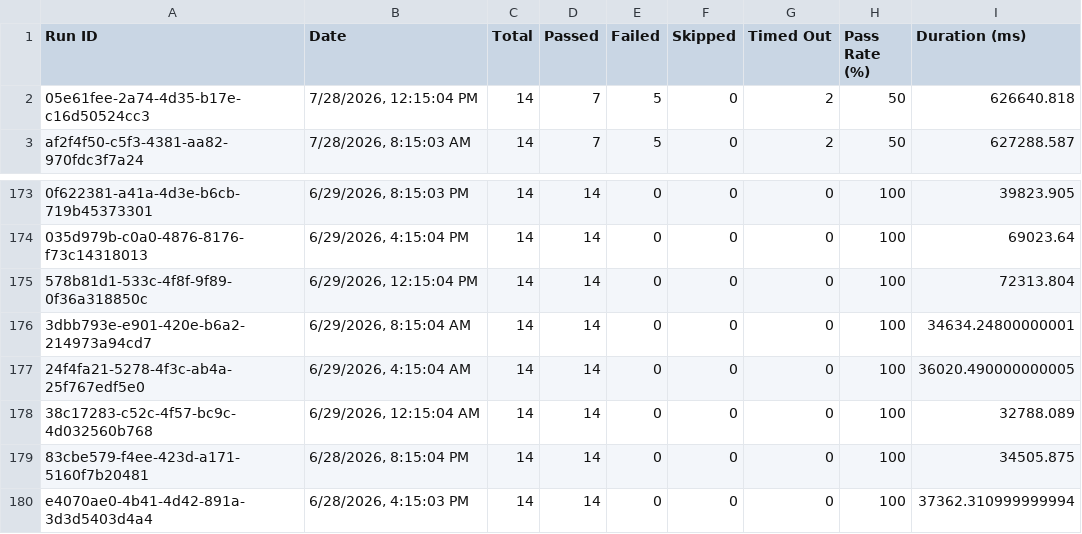
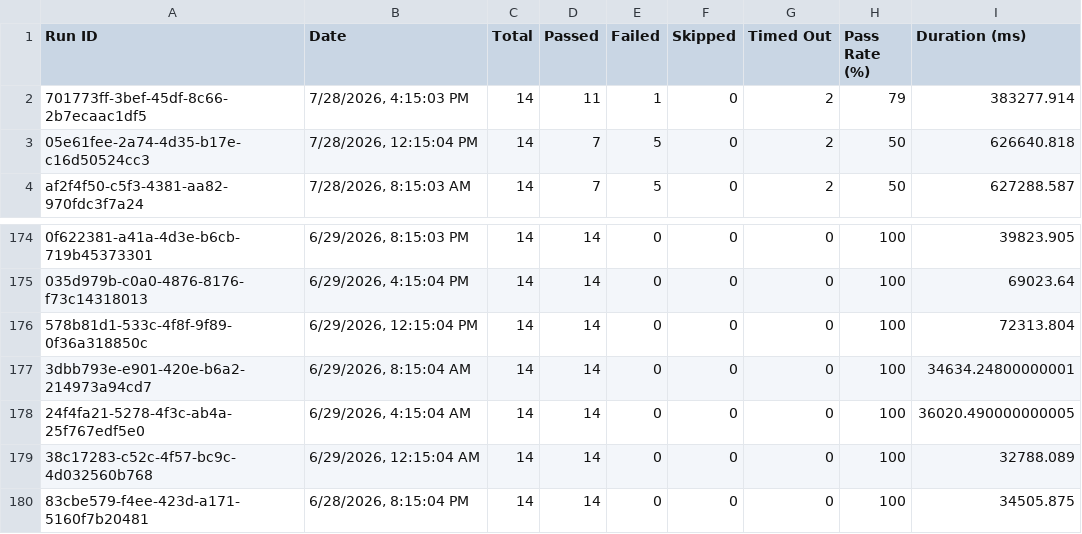
Before and after one commit to Shunyalabsai/asksam-automation, a CSV file: docs/exports/all-runs-summary.csv, drawn as a sheet; only a part is shown, gaps mark what is left out.

```diff
--- a/docs/exports/all-runs-summary.csv
+++ b/docs/exports/all-runs-summary.csv
@@ -1,2 +1,3 @@
 Run ID,Date,Total,Passed,Failed,Skipped,Timed Out,Pass Rate (%),Duration (ms)
+"701773ff-3bef-45df-8c66-2b7ecaac1df5","7/28/2026, 4:15:03 PM",14,11,1,0,2,79,383277.914
 "05e61fee-2a74-4d35-b17e-c16d50524cc3","7/28/2026, 12:15:04 PM",14,7,5,0,2,50,626640.818
@@ -179,2 +180 @@ Run ID,Date,Total,Passed,Failed,Skipped,Timed Out,Pass Rate (%),Duration (ms)
 "83cbe579-f4ee-423d-a171-5160f7b20481","6/28/2026, 8:15:04 PM",14,14,0,0,0,100,34505.875
-"e4070ae0-4b41-4d42-891a-3d3d5403d4a4","6/28/2026, 4:15:03 PM",14,14,0,0,0,100,37362.310999999994
```
Also changed, not shown: docs/exports/current-run.csv, 25 other files.
